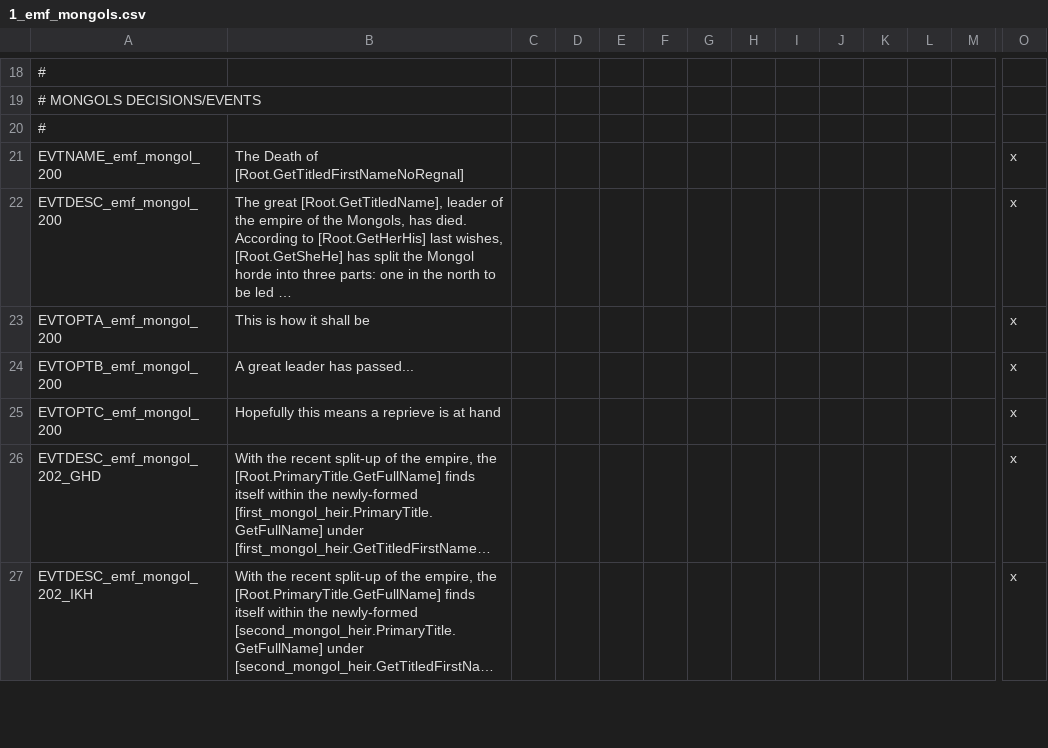
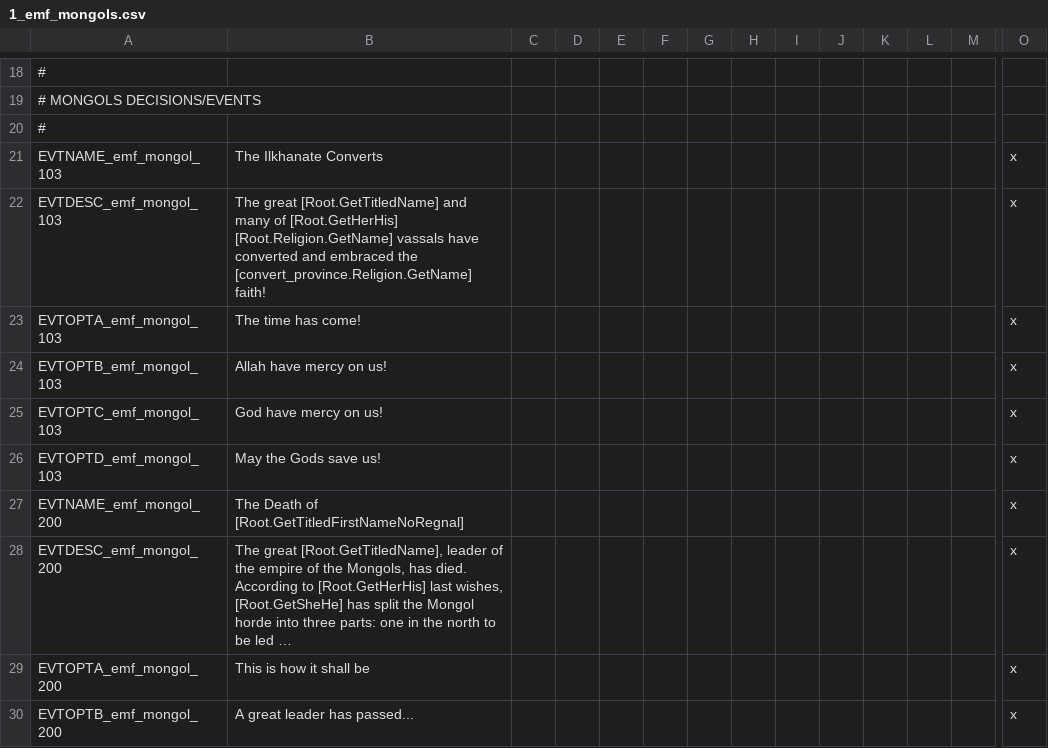
Before and after one commit to EMFTeam/EMF, a CSV file: EMF/localisation/1_emf_mongols.csv, drawn as a sheet; only a part is shown, gaps mark what is left out; the shorter side is filled out with more unchanged rows; long unchanged cells end in …; rows hold the shown columns only; the diff names each change by its address in the sheet, - before the commit and + after, or states it on an @@ line.

```diff
--- a/EMF/localisation/1_emf_mongols.csv
+++ b/EMF/localisation/1_emf_mongols.csv
+row 21: EVTNAME_emf_mongol_103 | The Ilkhanate Converts |  |  |  |  |  |  |  |  |  |  |  | x
+row 22: EVTDESC_emf_mongol_103 | The great [Root.GetTitledName] and many of [Root.GetHerHis] [Root.Religion.GetName] vassals have converted and embraced the [convert_province.Religion.GetName] faith! |  |  |  |  |  |  |  |  |  |  |  | x
+row 23: EVTOPTA_emf_mongol_103 | The time has come! |  |  |  |  |  |  |  |  |  |  |  | x
+row 24: EVTOPTB_emf_mongol_103 | Allah have mercy on us! |  |  |  |  |  |  |  |  |  |  |  | x
+row 25: EVTOPTC_emf_mongol_103 | God have mercy on us! |  |  |  |  |  |  |  |  |  |  |  | x
+row 26: EVTOPTD_emf_mongol_103 | May the Gods save us! |  |  |  |  |  |  |  |  |  |  |  | x
```
Also changed, not shown: 1 other file.
